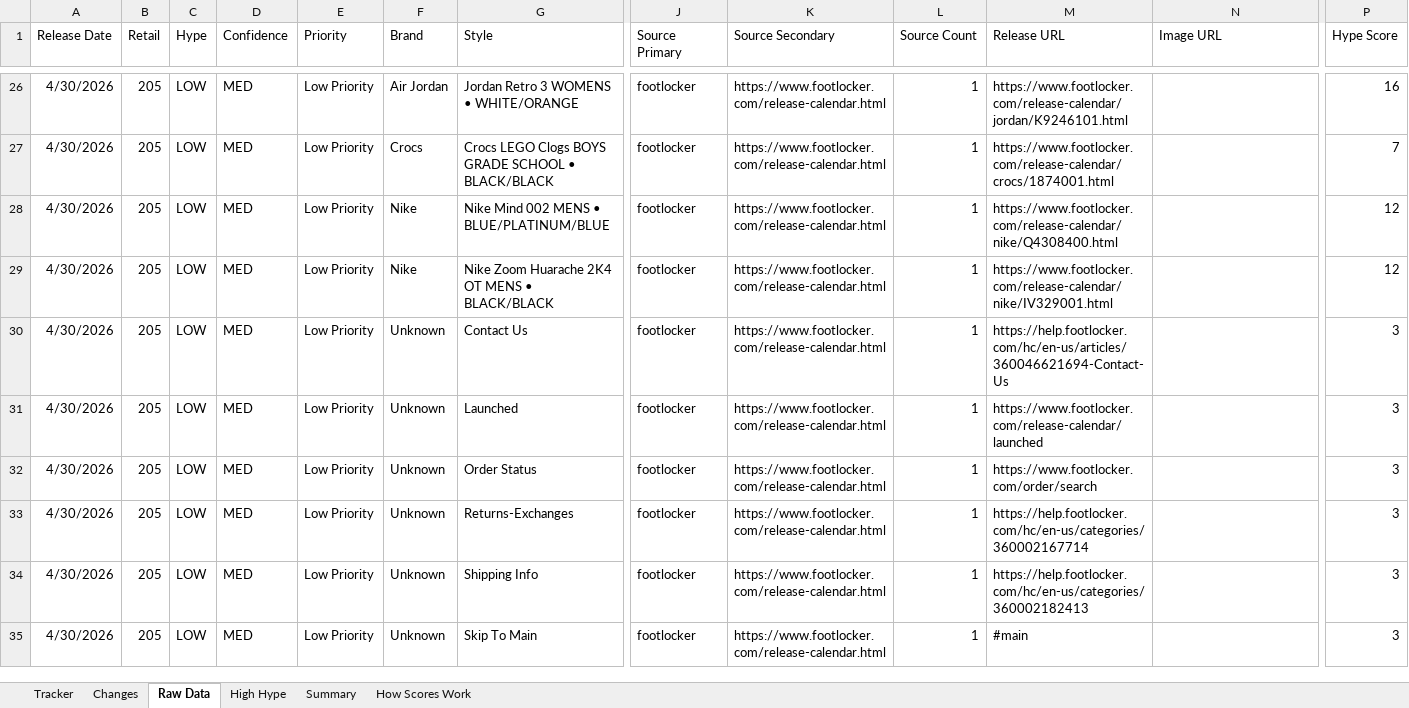
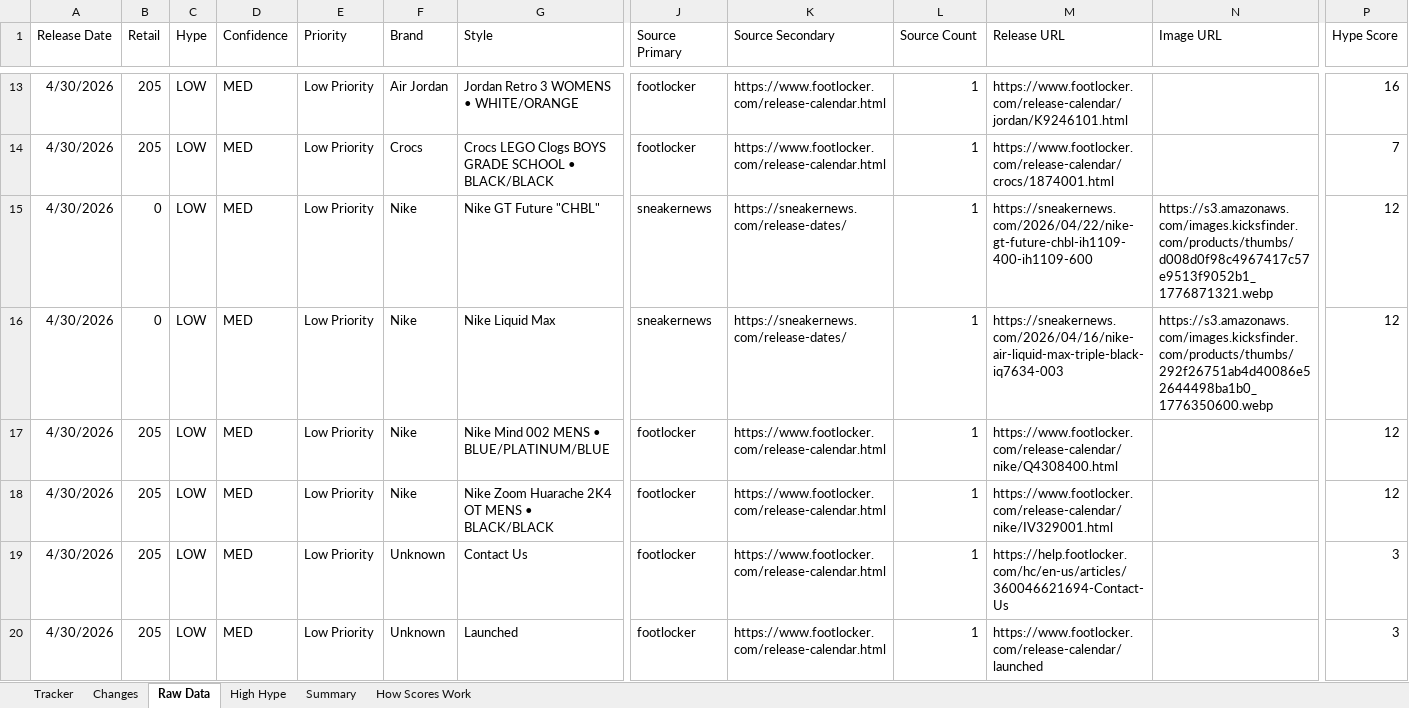
Before and after one commit to lordnader2002-sudo/Sneaker_Release_Tracker, an Excel workbook: output/monthly_tracker.xlsx, sheet Raw Data, drawn as a sheet; only a part is shown, gaps mark what is left out; the shorter side is filled out with more unchanged rows; values as stored, in another font and other column widths than the file's, no borders; rows hold the shown columns only; the diff covers the shown part only; the diff names each change by its address in the sheet, - before the commit and + after, or states it on an @@ line.

```diff
--- a/output/monthly_tracker.xlsx (sheet Raw Data)
+++ b/output/monthly_tracker.xlsx (sheet Raw Data)
+row 15: 4/30/2026 | 0 | LOW | MED | Low Priority | Nike | Nike GT Future "CHBL" | sneakernews | https://sneakernews.com/release-dates/ | 1 | https://sneakernews.com/2026/04/22/nike-gt-future-chbl-ih1109-400-ih1109-600 | https://s3.amazonaws.com/images.kicksfinder.com/products/thumbs/d008d0f98c4967417c57e9513f9052b1_1776871321.webp | 12
+row 16: 4/30/2026 | 0 | LOW | MED | Low Priority | Nike | Nike Liquid Max | sneakernews | https://sneakernews.com/release-dates/ | 1 | https://sneakernews.com/2026/04/16/nike-air-liquid-max-triple-black-iq7634-003 | https://s3.amazonaws.com/images.kicksfinder.com/products/thumbs/292f26751ab4d40086e52644498ba1b0_1776350600.webp | 12
```
Also changed, not shown: 5 added rows, 18 removed rows and 12 edited cells elsewhere in this sheet, sheet Tracker, sheet Changes, sheet Summary, 5 other files.
